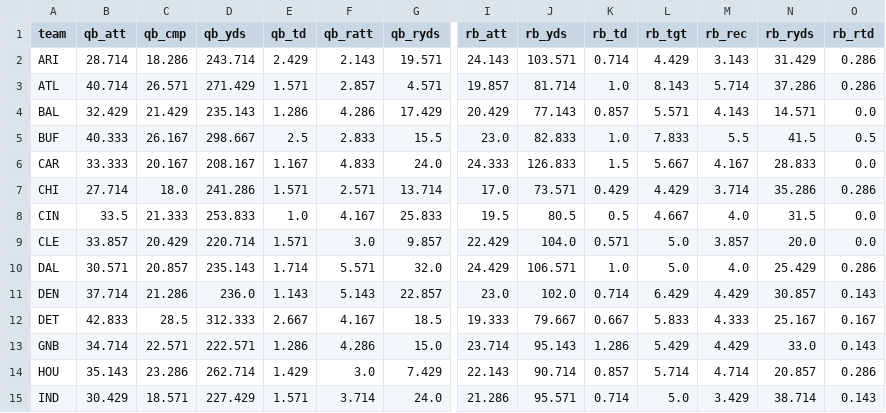
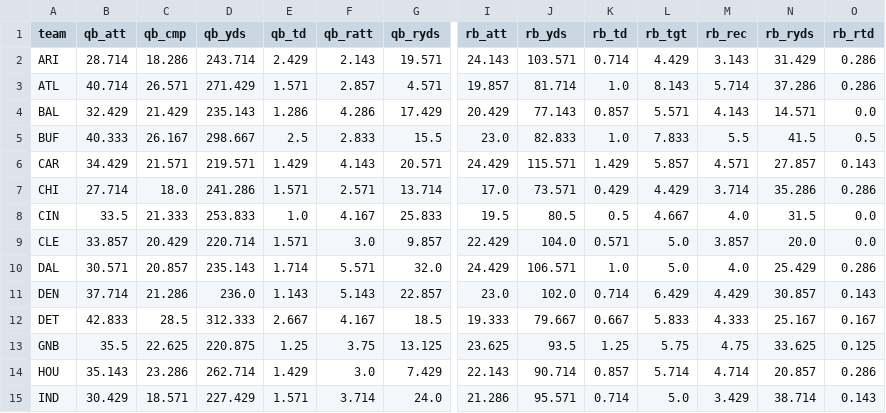
Before and after one commit to TuckersTruckers/nfl-model, a CSV file: nfl_output/dvp.csv, drawn as a sheet; only a part is shown, gaps mark what is left out; removed rows and columns are numbered as before the commit, all else as after; rows hold the shown columns only; the diff covers the shown part only; the diff names each change by its address in the sheet, - before the commit and + after, or states it on an @@ line.

```diff
--- a/nfl_output/dvp.csv
+++ b/nfl_output/dvp.csv
-row 6: CAR | 33.333 | 20.167 | 208.167 | 1.167 | 4.833 | 24.0 | 24.333 | 126.833 | 1.5 | 5.667 | 4.167 | 28.833 | 0.0
+row 6: CAR | 34.429 | 21.571 | 219.571 | 1.429 | 4.143 | 20.571 | 24.429 | 115.571 | 1.429 | 5.857 | 4.571 | 27.857 | 0.143
-B13 (qb_att): 34.714
+B13 (qb_att): 35.5
-C13 (qb_cmp): 22.571
+C13 (qb_cmp): 22.625
-D13 (qb_yds): 222.571
+D13 (qb_yds): 220.875
-E13 (qb_td): 1.286
+E13 (qb_td): 1.25
-F13 (qb_ratt): 4.286
+F13 (qb_ratt): 3.75
-G13 (qb_ryds): 15.0
+G13 (qb_ryds): 13.125
-I13 (rb_att): 23.714
+I13 (rb_att): 23.625
-J13 (rb_yds): 95.143
+J13 (rb_yds): 93.5
-K13 (rb_td): 1.286
+K13 (rb_td): 1.25
-L13 (rb_tgt): 5.429
+L13 (rb_tgt): 5.75
-M13 (rb_rec): 4.429
+M13 (rb_rec): 4.75
-N13 (rb_ryds): 33.0
+N13 (rb_ryds): 33.625
-O13 (rb_rtd): 0.143
+O13 (rb_rtd): 0.125
```
Also changed, not shown: 7 edited cells elsewhere in this file, nfl_output/games.csv, nfl_output/player_games.csv, 4 other files.
